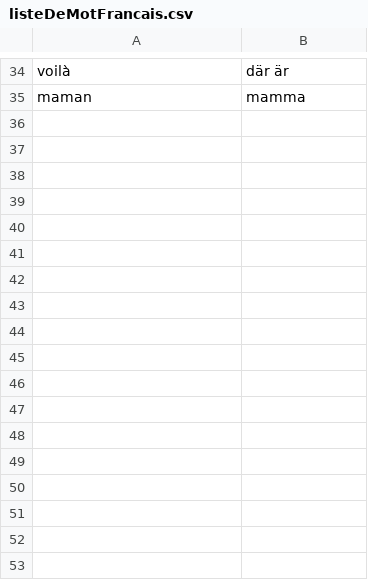
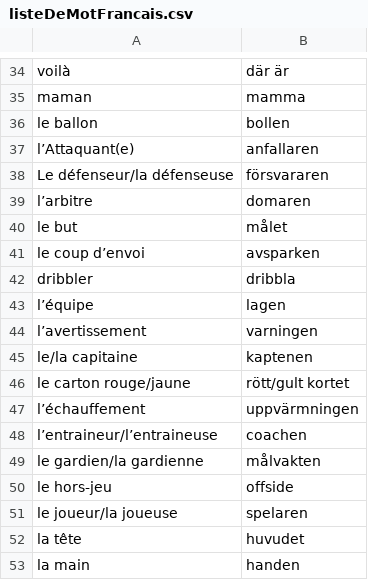
Before and after one commit to Q2MORY17/HomeworkEnglishGlossary, a CSV file: listeDeMotFrancais.csv, drawn as a sheet; only a part is shown, gaps mark what is left out; the diff names each change by its address in the sheet, - before the commit and + after, or states it on an @@ line.

Commit message:
:atom: francais

```diff
--- a/listeDeMotFrancais.csv
+++ b/listeDeMotFrancais.csv
+row 36: le ballon | bollen
+row 37: l’Attaquant(e) | anfallaren
+row 38: Le défenseur/la défenseuse | försvararen
+row 39: l’arbitre | domaren
+row 40: le but | målet
+row 41: le coup d’envoi | avsparken
+row 42: dribbler | dribbla
+row 43: l’équipe | lagen
+row 44: l’avertissement | varningen
+row 45: le/la capitaine | kaptenen
+row 46: le carton rouge/jaune | rött/gult kortet
+row 47: l’échauffement | uppvärmningen
+row 48: l’entraineur/l’entraineuse | coachen
+row 49: le gardien/la gardienne | målvakten
+row 50: le hors-jeu | offside
+row 51: le joueur/la joueuse | spelaren
+row 52: la tête | huvudet
+row 53: la main | handen
```
Also changed, not shown: 2 other files.
